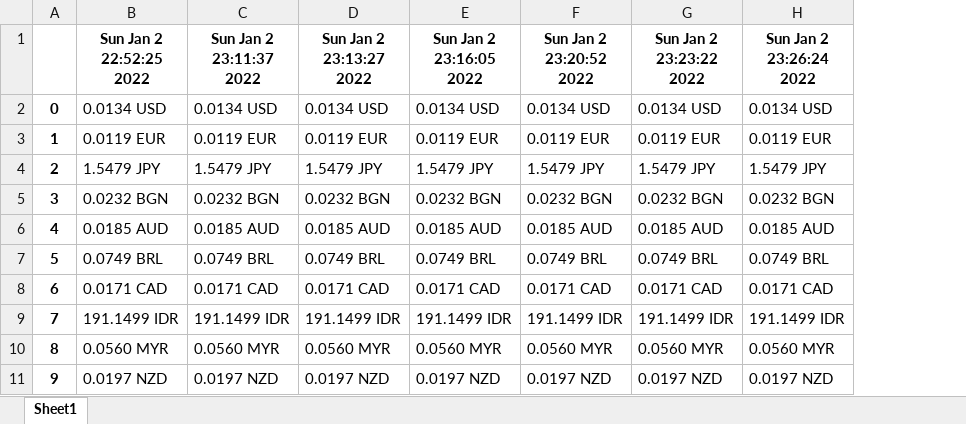
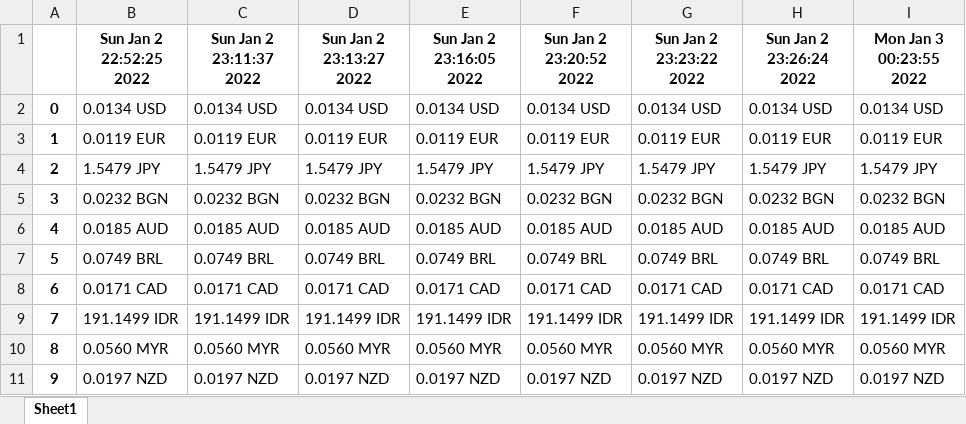
Before and after one commit to prettyquail/Web-Scraping, an Excel workbook: dummy.xlsx, sheet Sheet1, drawn as a sheet; values as stored, in another font and other column widths than the file's, no borders; the diff names each change by its address in the sheet, - before the commit and + after, or states it on an @@ line.

```diff
--- a/dummy.xlsx (sheet Sheet1)
+++ b/dummy.xlsx (sheet Sheet1)
+column I (Mon Jan 3 00:23:55 2022), rows 2-11: 0.0134 USD | 0.0119 EUR | 1.5479 JPY | 0.0232 BGN | 0.0185 AUD | 0.0749 BRL | 0.0171 CAD | 191.1499 IDR | 0.0560 MYR | 0.0197 NZD
```
Also changed, not shown: 1 other file.
